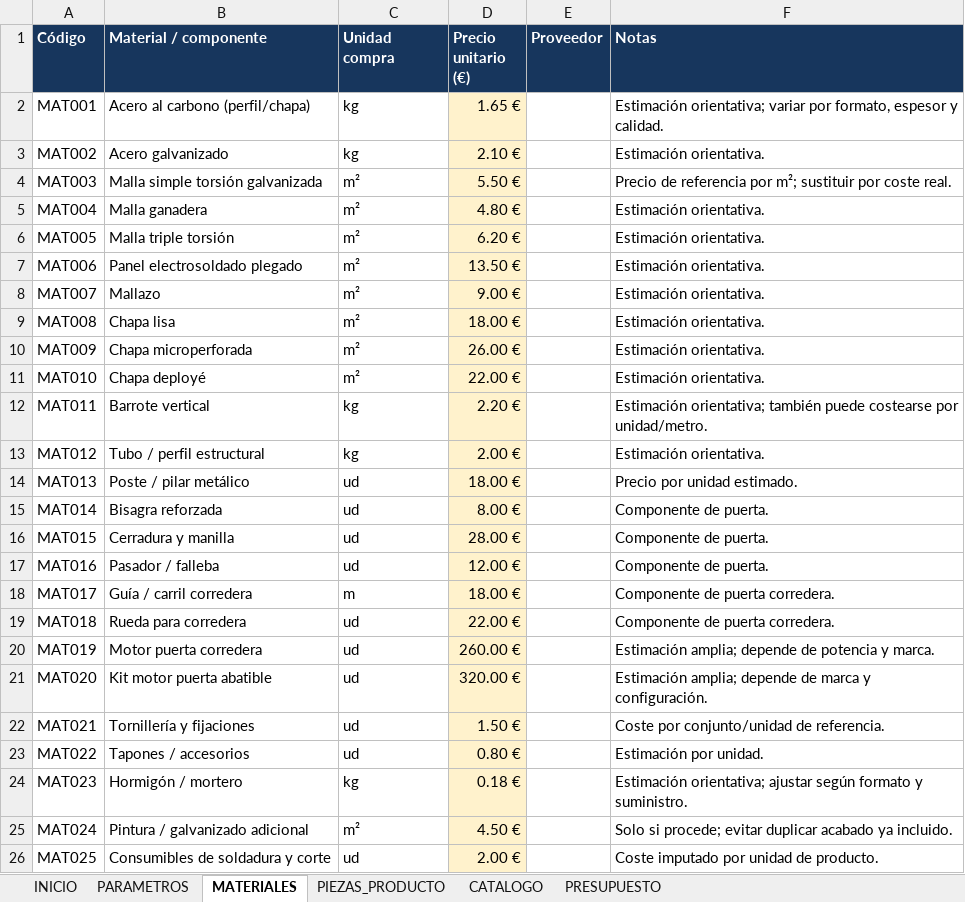
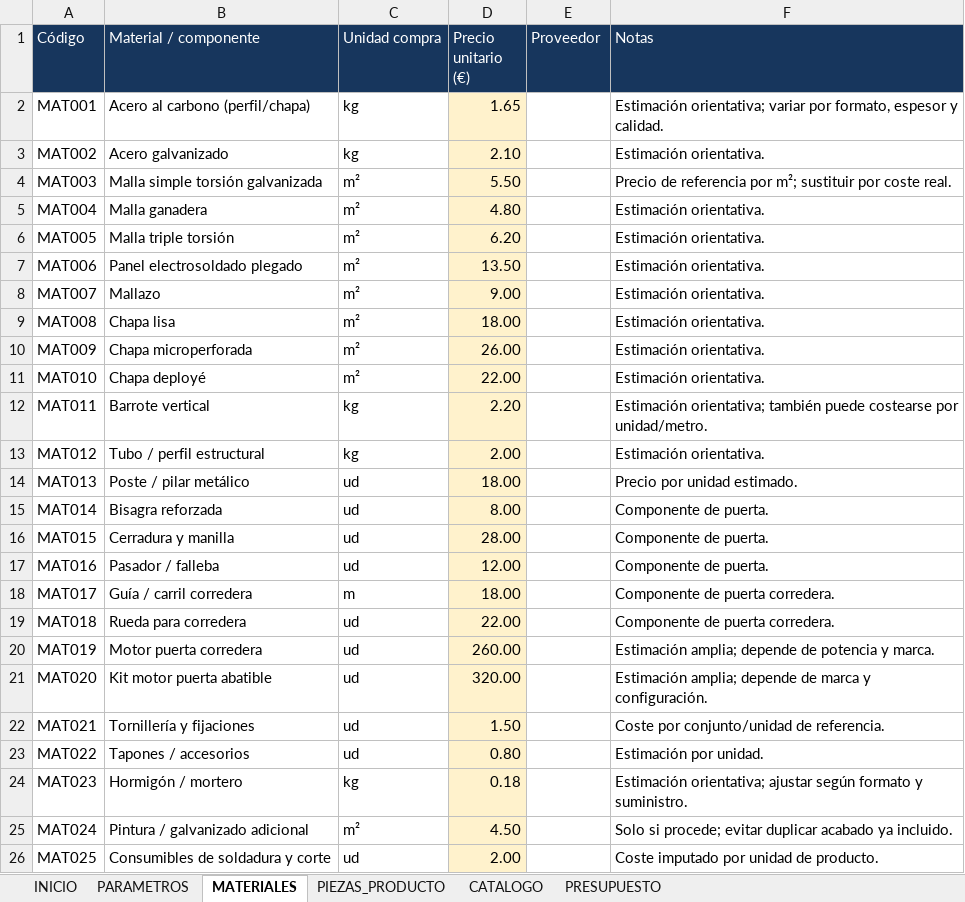
Before and after one commit to WattWozy/orsal, an Excel workbook: Cercados_Orsal_calculadora_presupuestos.xlsx, sheet MATERIALES, drawn as a sheet; values as stored, in another font and other column widths than the file's, no borders; the diff names each change by its address in the sheet, - before the commit and + after, or states it on an @@ line.

```diff
--- a/Cercados_Orsal_calculadora_presupuestos.xlsx (sheet MATERIALES)
+++ b/Cercados_Orsal_calculadora_presupuestos.xlsx (sheet MATERIALES)
-A1:F1 bold: on
+A1:F1 bold: off
-D2 (Precio unitario (€)): 1.65 €
+D2 (Precio unitario (€)): 1.65
-D3 (Precio unitario (€)): 2.10 €
+D3 (Precio unitario (€)): 2.10
-D4 (Precio unitario (€)): 5.50 €
+D4 (Precio unitario (€)): 5.50
-D5 (Precio unitario (€)): 4.80 €
+D5 (Precio unitario (€)): 4.80
-D6 (Precio unitario (€)): 6.20 €
+D6 (Precio unitario (€)): 6.20
-D7 (Precio unitario (€)): 13.50 €
+D7 (Precio unitario (€)): 13.50
-D8 (Precio unitario (€)): 9.00 €
+D8 (Precio unitario (€)): 9.00
-D9 (Precio unitario (€)): 18.00 €
+D9 (Precio unitario (€)): 18.00
-D10 (Precio unitario (€)): 26.00 €
+D10 (Precio unitario (€)): 26.00
-D11 (Precio unitario (€)): 22.00 €
+D11 (Precio unitario (€)): 22.00
-D12 (Precio unitario (€)): 2.20 €
+D12 (Precio unitario (€)): 2.20
-D13 (Precio unitario (€)): 2.00 €
+D13 (Precio unitario (€)): 2.00
-D14 (Precio unitario (€)): 18.00 €
+D14 (Precio unitario (€)): 18.00
-D15 (Precio unitario (€)): 8.00 €
+D15 (Precio unitario (€)): 8.00
-D16 (Precio unitario (€)): 28.00 €
+D16 (Precio unitario (€)): 28.00
-D17 (Precio unitario (€)): 12.00 €
+D17 (Precio unitario (€)): 12.00
-D18 (Precio unitario (€)): 18.00 €
+D18 (Precio unitario (€)): 18.00
-D19 (Precio unitario (€)): 22.00 €
+D19 (Precio unitario (€)): 22.00
-D20 (Precio unitario (€)): 260.00 €
+D20 (Precio unitario (€)): 260.00
-D21 (Precio unitario (€)): 320.00 €
+D21 (Precio unitario (€)): 320.00
-D22 (Precio unitario (€)): 1.50 €
+D22 (Precio unitario (€)): 1.50
-D23 (Precio unitario (€)): 0.80 €
+D23 (Precio unitario (€)): 0.80
-D24 (Precio unitario (€)): 0.18 €
+D24 (Precio unitario (€)): 0.18
-D25 (Precio unitario (€)): 4.50 €
+D25 (Precio unitario (€)): 4.50
-D26 (Precio unitario (€)): 2.00 €
+D26 (Precio unitario (€)): 2.00
```
Also changed, not shown: sheet PIEZAS_PRODUCTO, sheet CATALOGO, sheet PRESUPUESTO, sheet PARAMETROS, sheet INICIO.
